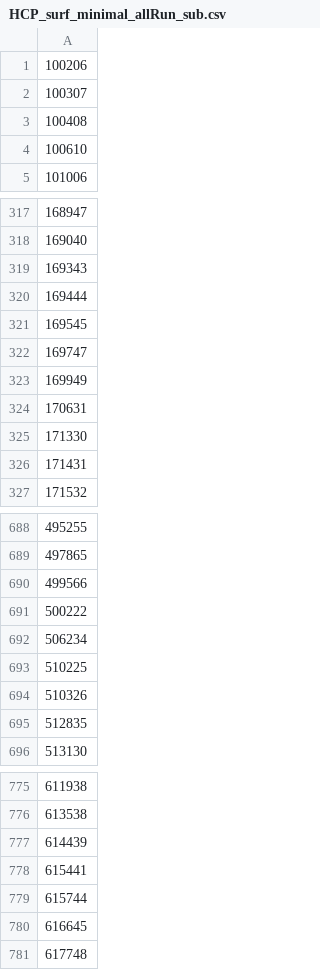
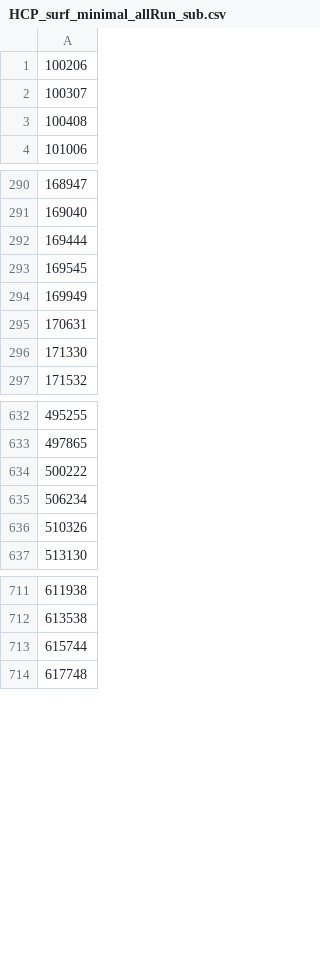
Before and after one commit to jadecci/cbpp, a CSV file: bin/sublist/HCP_surf_minimal_allRun_sub.csv, drawn as a sheet; only a part is shown, gaps mark what is left out; the diff covers the shown part only; the diff names each change by its address in the sheet, - before the commit and + after, or states it on an @@ line.

```diff
--- a/bin/sublist/HCP_surf_minimal_allRun_sub.csv
+++ b/bin/sublist/HCP_surf_minimal_allRun_sub.csv
-row 4: 100610
-row 319: 169343
-row 322: 169747
-row 326: 171431
-row 690: 499566
-row 693: 510225
-row 695: 512835
-row 777: 614439
-row 778: 615441
-row 780: 616645
```
Also changed, not shown: 75 removed rows elsewhere in this file, bin/sublist/HCP_surf_fix_allRun_sub.csv, bin/sublist/HCP_surf_gsr_allRun_sub.csv.
